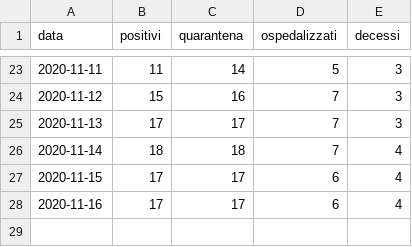
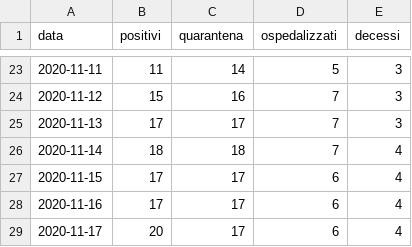
Before and after one commit to AKILL97/Datasets-COVID-19, a CSV file: table.csv, drawn as a sheet; only a part is shown, gaps mark what is left out; the diff names each change by its address in the sheet, - before the commit and + after, or states it on an @@ line.

Commit message:
Update table.csv

```diff
--- a/table.csv
+++ b/table.csv
+row 29: 2020-11-17 | 20 | 17 | 6 | 4
```
